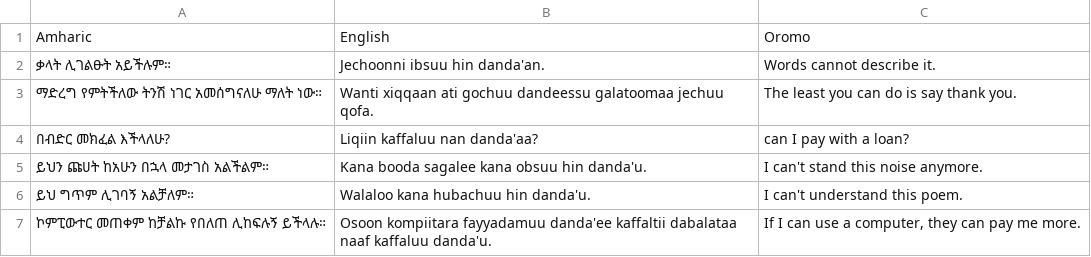
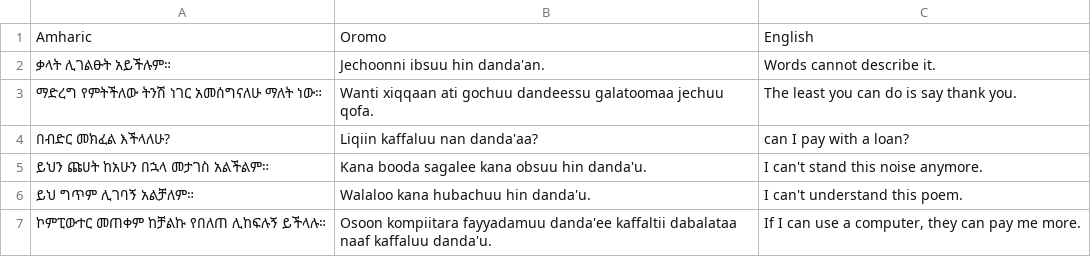
Before and after one commit to yadenil/Machine_translation, a CSV file: output/data_final/clean_translation_final.csv, drawn as a sheet; only a part is shown.

```diff
--- a/output/data_final/clean_translation_final.csv
+++ b/output/data_final/clean_translation_final.csv
@@ -1,2 +1,2 @@
-Amharic,English,Oromo
+Amharic,Oromo,English
 ቃላት ሊገልፁት አይችሉም።,Jechoonni ibsuu hin danda'an.,Words cannot describe it.
```
Also changed, not shown: output/phase_5_milestone_2_1/trilingual_augmented_3x.csv, 13 other files.
